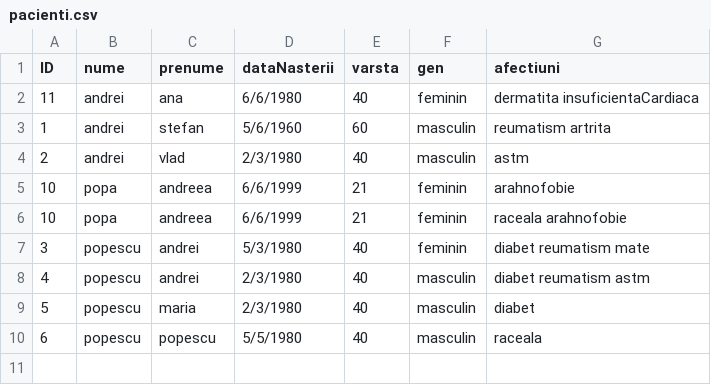
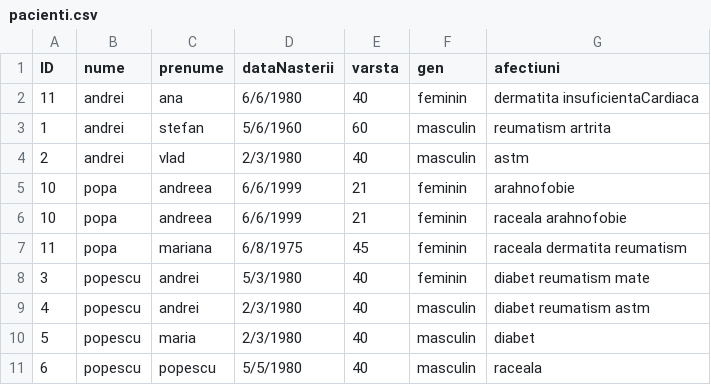
Before and after one commit to cameliapatilea/pao-labs, a CSV file: Proiect/out/production/proiectPAO/excel/pacienti.csv, drawn as a sheet; the diff names each change by its address in the sheet, - before the commit and + after, or states it on an @@ line.

```diff
--- a/Proiect/out/production/proiectPAO/excel/pacienti.csv
+++ b/Proiect/out/production/proiectPAO/excel/pacienti.csv
+row 7: 11 | popa | mariana | 6/8/1975 | 45 | feminin | raceala dermatita reumatism
```
Also changed, not shown: Proiect/out/production/proiectPAO/excel/asistenti.csv, Proiect/out/production/proiectPAO/excel/medici.csv, 7 other files.
